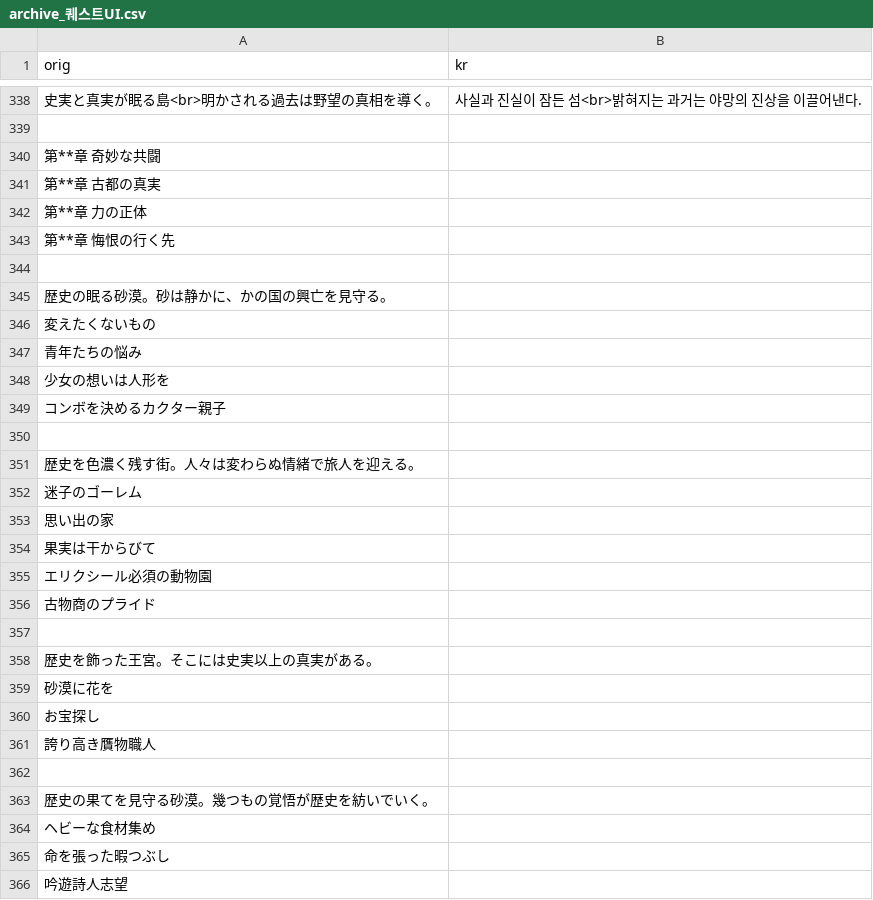
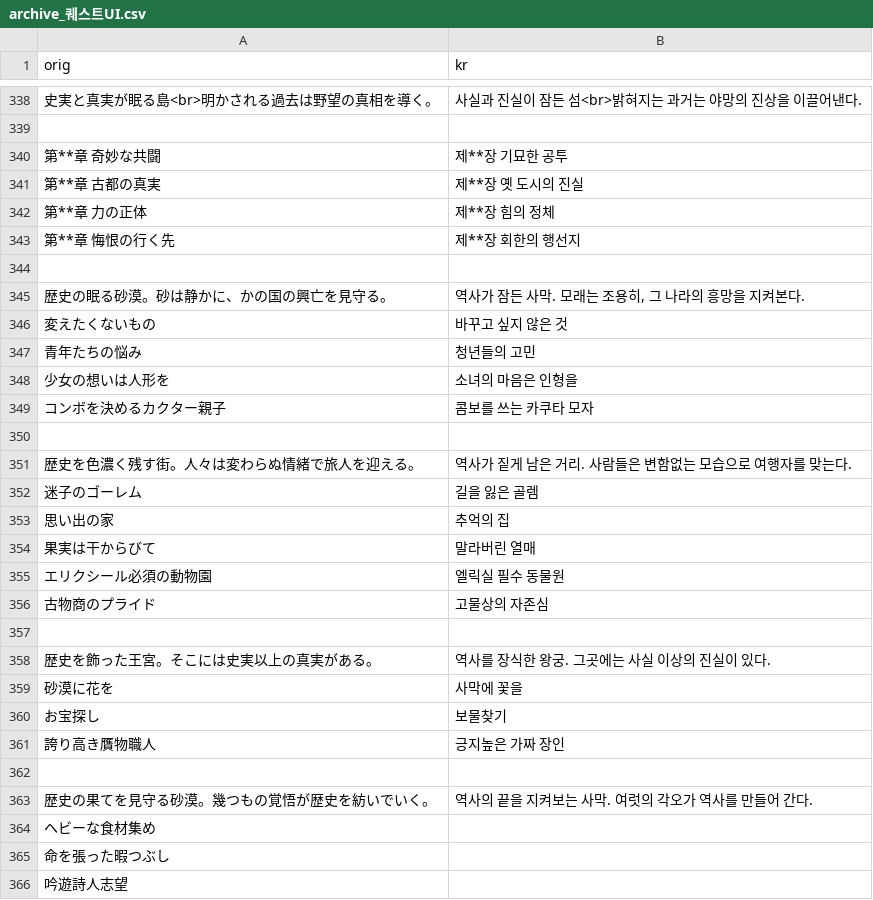
Before and after one commit to sidewinderk/gbfTransKor, a CSV file: cache/archive_퀘스트UI.csv, drawn as a sheet; only a part is shown, gaps mark what is left out; the diff covers the shown part only; the diff names each change by its address in the sheet, - before the commit and + after, or states it on an @@ line.

```diff
--- a/cache/archive_퀘스트UI.csv
+++ b/cache/archive_퀘스트UI.csv
-B340 (kr): (empty)
+B340 (kr): 제**장 기묘한 공투
-B341 (kr): (empty)
+B341 (kr): 제**장 옛 도시의 진실
-B342 (kr): (empty)
+B342 (kr): 제**장 힘의 정체
-B343 (kr): (empty)
+B343 (kr): 제**장 회한의 행선지
-B345 (kr): (empty)
+B345 (kr): 역사가 잠든 사막. 모래는 조용히, 그 나라의 흥망을 지켜본다.
-B346 (kr): (empty)
+B346 (kr): 바꾸고 싶지 않은 것
-B347 (kr): (empty)
+B347 (kr): 청년들의 고민
-B348 (kr): (empty)
+B348 (kr): 소녀의 마음은 인형을
-B349 (kr): (empty)
+B349 (kr): 콤보를 쓰는 카쿠타 모자
-B351 (kr): (empty)
+B351 (kr): 역사가 짙게 남은 거리. 사람들은 변함없는 모습으로 여행자를 맞는다.
-B352 (kr): (empty)
+B352 (kr): 길을 잃은 골렘
-B353 (kr): (empty)
+B353 (kr): 추억의 집
-B354 (kr): (empty)
+B354 (kr): 말라버린 열매
-B355 (kr): (empty)
+B355 (kr): 엘릭실 필수 동물원
-B356 (kr): (empty)
+B356 (kr): 고물상의 자존심
-B358 (kr): (empty)
+B358 (kr): 역사를 장식한 왕궁. 그곳에는 사실 이상의 진실이 있다.
-B359 (kr): (empty)
+B359 (kr): 사막에 꽃을
-B360 (kr): (empty)
+B360 (kr): 보물찾기
-B361 (kr): (empty)
+B361 (kr): 긍지높은 가짜 장인
-B363 (kr): (empty)
+B363 (kr): 역사의 끝을 지켜보는 사막. 여럿의 각오가 역사를 만들어 간다.
```
Also changed, not shown: 2 edited cells elsewhere in this file, 1 other file.
